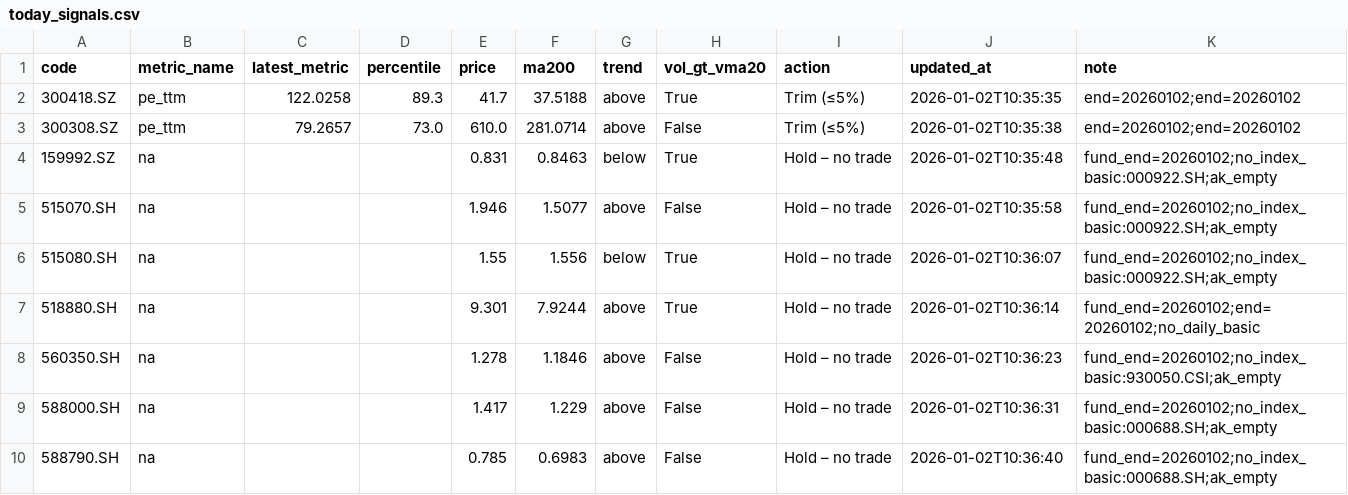
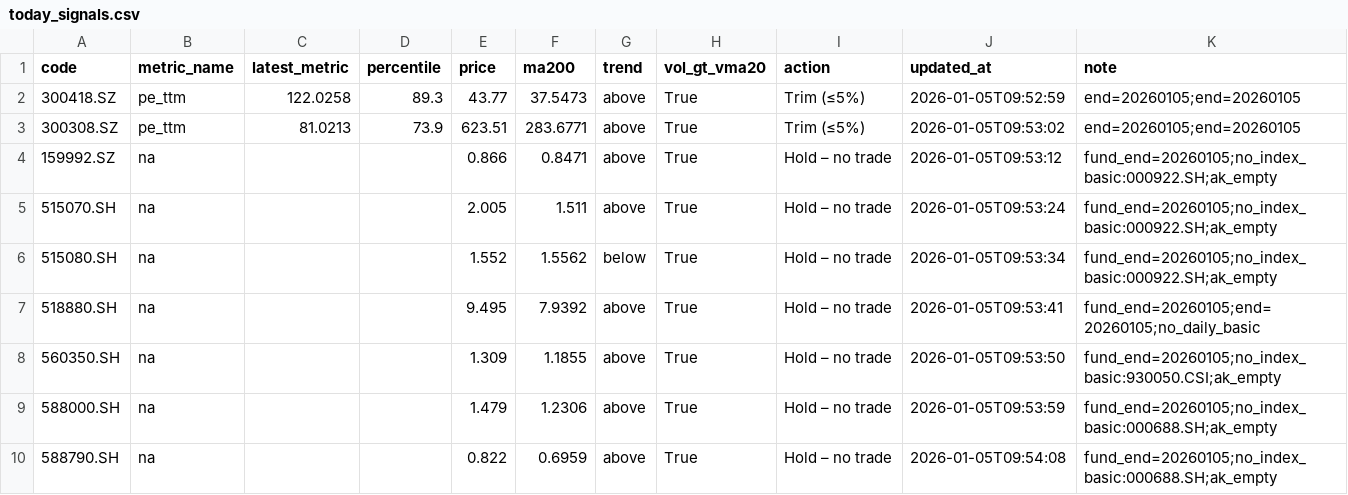
Before and after one commit to wangzjzz/valuation-pipeline, a CSV file: data/today_signals.csv, drawn as a sheet.

```diff
--- a/data/today_signals.csv
+++ b/data/today_signals.csv
@@ -1,10 +1,10 @@
 code,metric_name,latest_metric,percentile,price,ma200,trend,vol_gt_vma20,action,updated_at,note
-300418.SZ,pe_ttm,122.0258,89.3,41.7,37.5188,above,True,Trim (≤5%),2026-01-02T10:35:35,end=20260102;end=20260102
-300308.SZ,pe_ttm,79.2657,73.0,610.0,281.0714,above,False,Trim (≤5%),2026-01-02T10:35:38,end=20260102;end=20260102
-159992.SZ,na,,,0.831,0.8463,below,True,Hold – no trade,2026-01-02T10:35:48,fund_end=20260102;no_index_basic:000922.SH;ak_empty
-515070.SH,na,,,1.946,1.5077,above,False,Hold – no trade,2026-01-02T10:35:58,fund_end=20260102;no_index_basic:000922.SH;ak_empty
-515080.SH,na,,,1.55,1.556,below,True,Hold – no trade,2026-01-02T10:36:07,fund_end=20260102;no_index_basic:000922.SH;ak_empty
-518880.SH,na,,,9.301,7.9244,above,True,Hold – no trade,2026-01-02T10:36:14,fund_end=20260102;end=20260102;no_daily_basic
-560350.SH,na,,,1.278,1.1846,above,False,Hold – no trade,2026-01-02T10:36:23,fund_end=20260102;no_index_basic:930050.CSI;ak_empty
-588000.SH,na,,,1.417,1.229,above,False,Hold – no trade,2026-01-02T10:36:31,fund_end=20260102;no_index_basic:000688.SH;ak_empty
-588790.SH,na,,,0.785,0.6983,above,False,Hold – no trade,2026-01-02T10:36:40,fund_end=20260102;no_index_basic:000688.SH;ak_empty
+300418.SZ,pe_ttm,122.0258,89.3,43.77,37.5473,above,True,Trim (≤5%),2026-01-05T09:52:59,end=20260105;end=20260105
+300308.SZ,pe_ttm,81.0213,73.9,623.51,283.6771,above,True,Trim (≤5%),2026-01-05T09:53:02,end=20260105;end=20260105
+159992.SZ,na,,,0.866,0.8471,above,True,Hold – no trade,2026-01-05T09:53:12,fund_end=20260105;no_index_basic:000922.SH;ak_empty
+515070.SH,na,,,2.005,1.511,above,True,Hold – no trade,2026-01-05T09:53:24,fund_end=20260105;no_index_basic:000922.SH;ak_empty
+515080.SH,na,,,1.552,1.5562,below,True,Hold – no trade,2026-01-05T09:53:34,fund_end=20260105;no_index_basic:000922.SH;ak_empty
+518880.SH,na,,,9.495,7.9392,above,True,Hold – no trade,2026-01-05T09:53:41,fund_end=20260105;end=20260105;no_daily_basic
+560350.SH,na,,,1.309,1.1855,above,True,Hold – no trade,2026-01-05T09:53:50,fund_end=20260105;no_index_basic:930050.CSI;ak_empty
+588000.SH,na,,,1.479,1.2306,above,True,Hold – no trade,2026-01-05T09:53:59,fund_end=20260105;no_index_basic:000688.SH;ak_empty
+588790.SH,na,,,0.822,0.6959,above,True,Hold – no trade,2026-01-05T09:54:08,fund_end=20260105;no_index_basic:000688.SH;ak_empty
```
